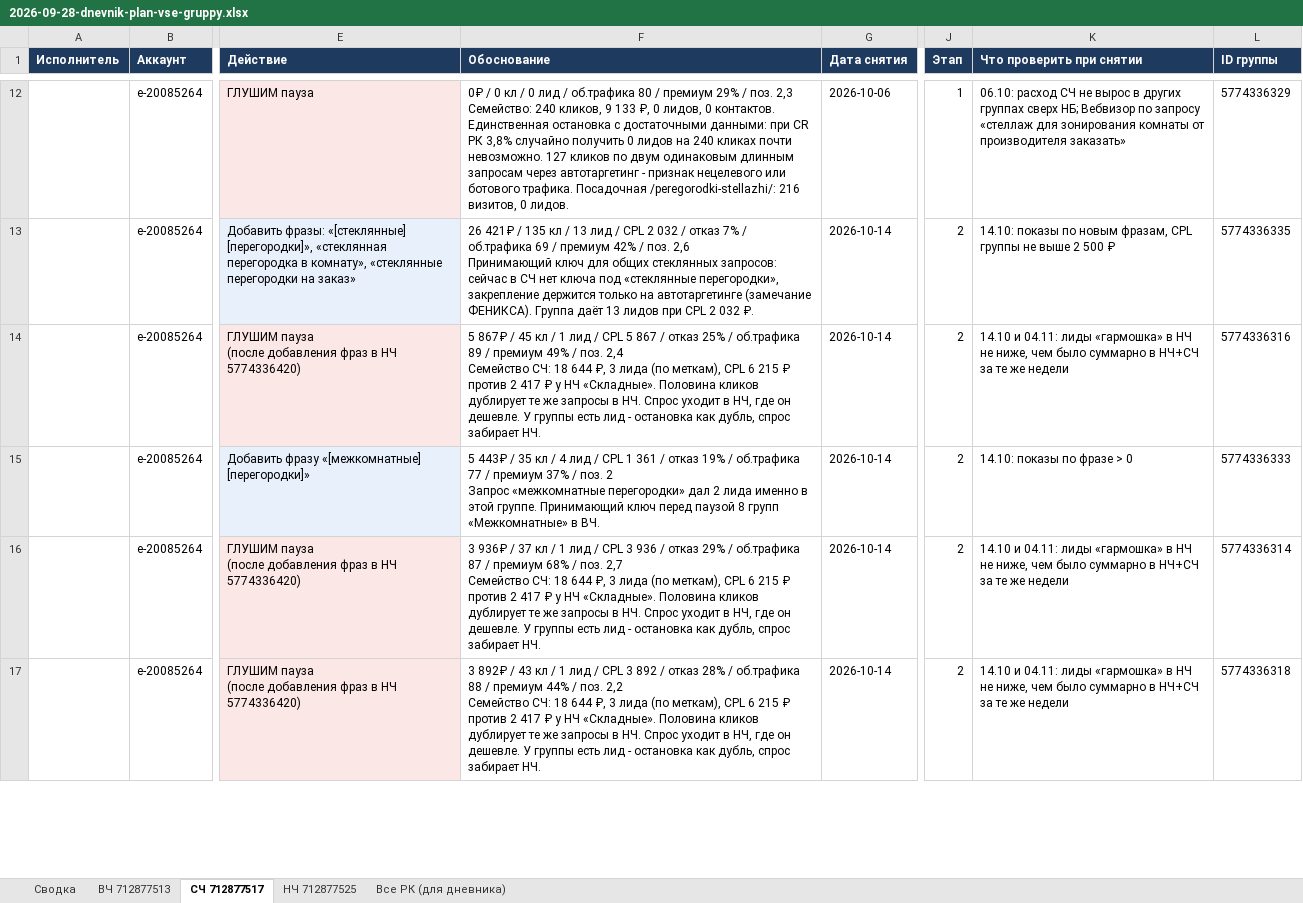
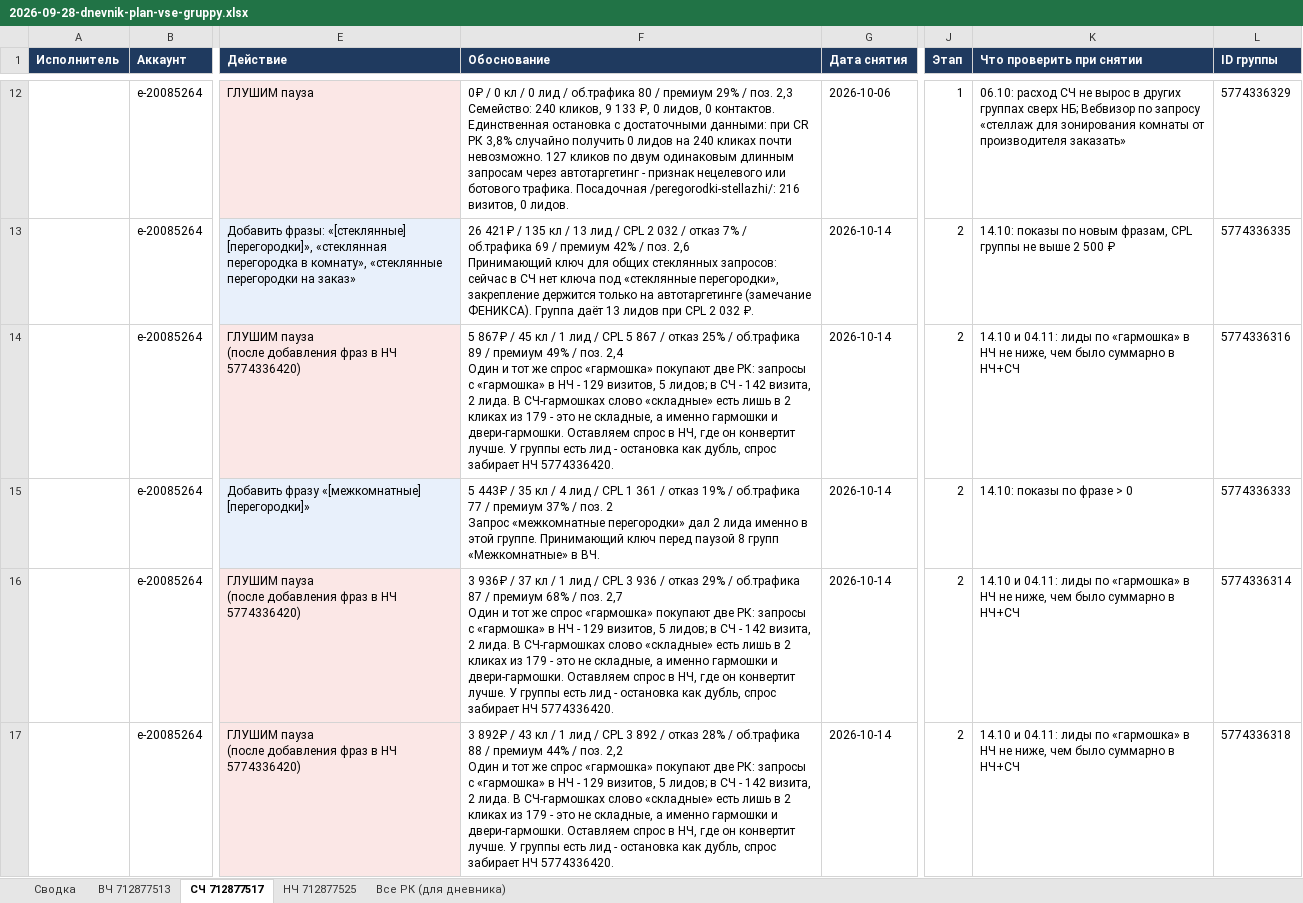
Before and after one commit to oliverjone01-dev/t1, an Excel workbook: yandex-direct/audit/2026-09-28-dnevnik-plan-vse-gruppy.xlsx, sheet СЧ 712877517, drawn as a sheet; only a part is shown, gaps mark what is left out; values as stored, in another font and other column widths than the file's, no borders; ↵ is a line break in a cell; the diff covers the shown part only; the diff names each change by its address in the sheet, - before the commit and + after, or states it on an @@ line.

```diff
--- a/yandex-direct/audit/2026-09-28-dnevnik-plan-vse-gruppy.xlsx (sheet СЧ 712877517)
+++ b/yandex-direct/audit/2026-09-28-dnevnik-plan-vse-gruppy.xlsx (sheet СЧ 712877517)
-F14 (Обоснование): …поз. 2,4 ↵ Семейство СЧ: 18 644 ₽, 3 лида (по меткам), CPL 6 215 ₽ против 2 417 ₽ у НЧ «Складные». Половина кликов дублирует те же запросы в НЧ. Спрос уходит в НЧ, где он дешевле. У группы есть лид - остановка как дубль, спрос забирает НЧ.
+F14 (Обоснование): …поз. 2,4 ↵ Один и тот же спрос «гармошка» покупают две РК: запросы с «гармошка» в НЧ - 129 визитов, 5 лидов; в СЧ - 142 визита, 2 лида. В СЧ-гармошках слово «складные» есть лишь в 2 кликах из 179 - это не складные, а именно гармошки и двери-гармошки. Оставляем спрос в НЧ, где он конвертит лучше. У группы есть лид - остановка как дубль, спрос забирает НЧ 5774336420.
-K14 (Что проверить при снятии): …04.11: лиды «гармошка» в НЧ не ниже, чем было суммарно в НЧ+СЧ за те же недели
+K14 (Что проверить при снятии): …04.11: лиды по «гармошка» в НЧ не ниже, чем было суммарно в НЧ+СЧ
-F16 (Обоснование): …поз. 2,7 ↵ Семейство СЧ: 18 644 ₽, 3 лида (по меткам), CPL 6 215 ₽ против 2 417 ₽ у НЧ «Складные». Половина кликов дублирует те же запросы в НЧ. Спрос уходит в НЧ, где он дешевле. У группы есть лид - остановка как дубль, спрос забирает НЧ.
+F16 (Обоснование): …поз. 2,7 ↵ Один и тот же спрос «гармошка» покупают две РК: запросы с «гармошка» в НЧ - 129 визитов, 5 лидов; в СЧ - 142 визита, 2 лида. В СЧ-гармошках слово «складные» есть лишь в 2 кликах из 179 - это не складные, а именно гармошки и двери-гармошки. Оставляем спрос в НЧ, где он конвертит лучше. У группы есть лид - остановка как дубль, спрос забирает НЧ 5774336420.
-K16:K17 (Что проверить при снятии): …04.11: лиды «гармошка» в НЧ не ниже, чем было суммарно в НЧ+СЧ за те же недели
+K16:K17 (Что проверить при снятии): …04.11: лиды по «гармошка» в НЧ не ниже, чем было суммарно в НЧ+СЧ
-F17 (Обоснование): …поз. 2,2 ↵ Семейство СЧ: 18 644 ₽, 3 лида (по меткам), CPL 6 215 ₽ против 2 417 ₽ у НЧ «Складные». Половина кликов дублирует те же запросы в НЧ. Спрос уходит в НЧ, где он дешевле. У группы есть лид - остановка как дубль, спрос забирает НЧ.
+F17 (Обоснование): …поз. 2,2 ↵ Один и тот же спрос «гармошка» покупают две РК: запросы с «гармошка» в НЧ - 129 визитов, 5 лидов; в СЧ - 142 визита, 2 лида. В СЧ-гармошках слово «складные» есть лишь в 2 кликах из 179 - это не складные, а именно гармошки и двери-гармошки. Оставляем спрос в НЧ, где он конвертит лучше. У группы есть лид - остановка как дубль, спрос забирает НЧ 5774336420.
```
Also changed, not shown: 6 edited cells elsewhere in this sheet, sheet Все РК (для дневника), sheet НЧ 712877525, sheet Сводка, yandex-direct/audit/2026-09-28-deystviya-po-gruppam.xlsx, 2 other files.
